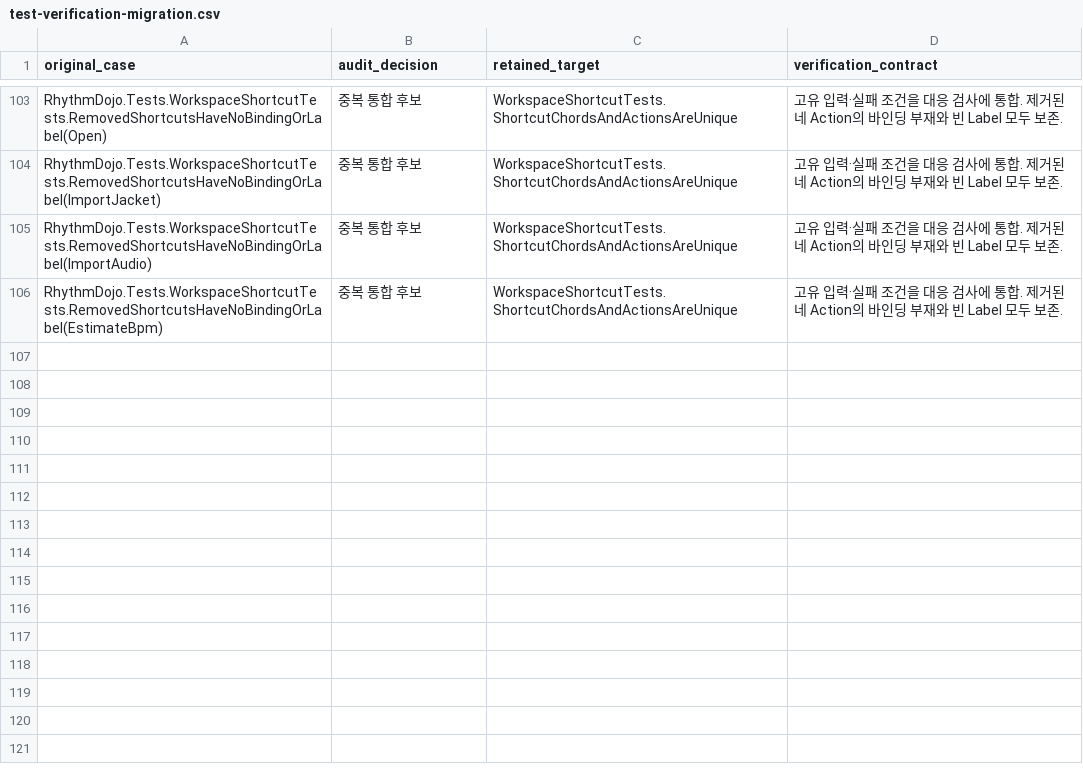
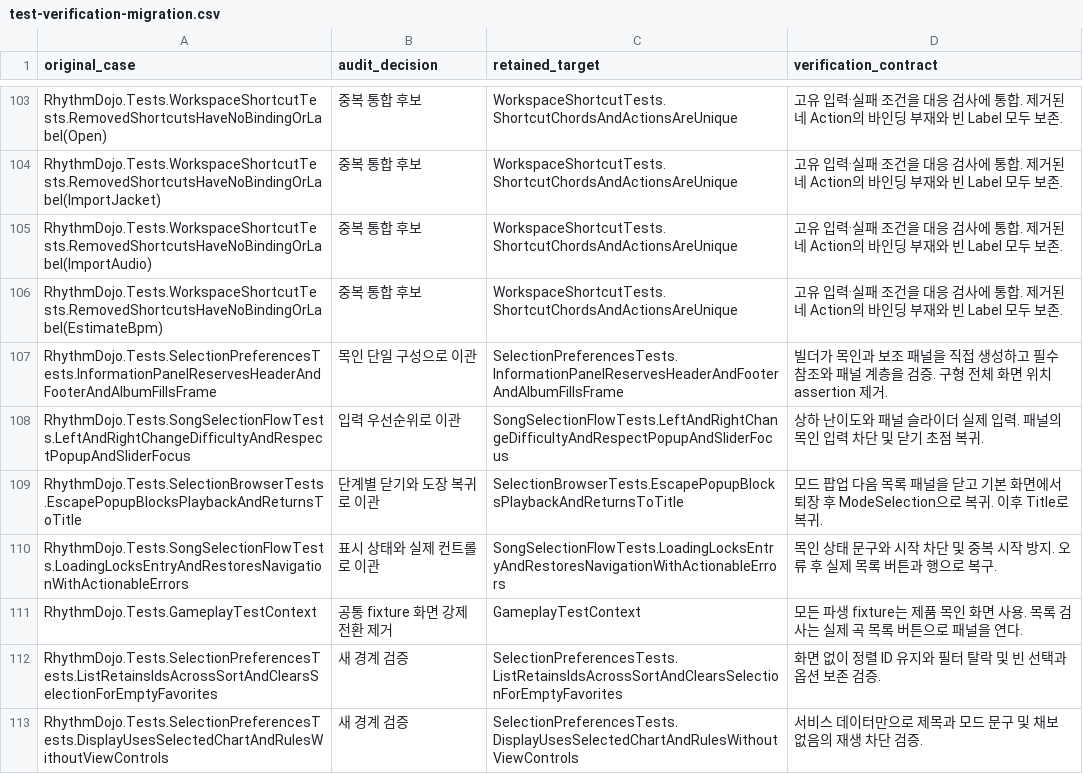
Before and after one commit to bipolarrr/rhythm-dojo, a CSV file: Docs/test-verification-migration.csv, drawn as a sheet; only a part is shown, gaps mark what is left out.

Commit message:
Refactor song selection around the wooden dummy UI
Separate selection list and presentation state, author the library overlay directly, and migrate navigation, tests, and documentation.

Unity compilation and scene generation completed. Earlier checks passed 22 EditMode cases and 47 of 49 related PlayMode cases; the remaining expectations were updated. Final Smoke was cancelled and All was not run at the user's request to commit the current state.

```diff
--- a/Docs/test-verification-migration.csv
+++ b/Docs/test-verification-migration.csv
@@ -106 +106,8 @@ RhythmDojo.Tests.WorkspaceShortcutTests.RemovedShortcutsHaveNoBindingOrLabel(Imp
 RhythmDojo.Tests.WorkspaceShortcutTests.RemovedShortcutsHaveNoBindingOrLabel(EstimateBpm),중복 통합 후보,WorkspaceShortcutTests.ShortcutChordsAndActionsAreUnique,고유 입력·실패 조건을 대응 검사에 통합. 제거된 네 Action의 바인딩 부재와 빈 Label 모두 보존.
+RhythmDojo.Tests.SelectionPreferencesTests.InformationPanelReservesHeaderAndFooterAndAlbumFillsFrame,목인 단일 구성으로 이관,SelectionPreferencesTests.InformationPanelReservesHeaderAndFooterAndAlbumFillsFrame,빌더가 목인과 보조 패널을 직접 생성하고 필수 참조와 패널 계층을 검증. 구형 전체 화면 위치 assertion 제거.
+RhythmDojo.Tests.SongSelectionFlowTests.LeftAndRightChangeDifficultyAndRespectPopupAndSliderFocus,입력 우선순위로 이관,SongSelectionFlowTests.LeftAndRightChangeDifficultyAndRespectPopupAndSliderFocus,상하 난이도와 패널 슬라이더 실제 입력. 패널의 목인 입력 차단 및 닫기 초점 복귀.
+RhythmDojo.Tests.SelectionBrowserTests.EscapePopupBlocksPlaybackAndReturnsToTitle,단계별 닫기와 도장 복귀로 이관,SelectionBrowserTests.EscapePopupBlocksPlaybackAndReturnsToTitle,모드 팝업 다음 목록 패널을 닫고 기본 화면에서 퇴장 후 ModeSelection으로 복귀. 이후 Title로 복귀.
+RhythmDojo.Tests.SongSelectionFlowTests.LoadingLocksEntryAndRestoresNavigationWithActionableErrors,표시 상태와 실제 컨트롤로 이관,SongSelectionFlowTests.LoadingLocksEntryAndRestoresNavigationWithActionableErrors,목인 상태 문구와 시작 차단 및 중복 시작 방지. 오류 후 실제 목록 버튼과 행으로 복구.
+RhythmDojo.Tests.GameplayTestContext,공통 fixture 화면 강제 전환 제거,GameplayTestContext,모든 파생 fixture는 제품 목인 화면 사용. 목록 검사는 실제 곡 목록 버튼으로 패널을 연다.
+RhythmDojo.Tests.SelectionPreferencesTests.ListRetainsIdsAcrossSortAndClearsSelectionForEmptyFavorites,새 경계 검증,SelectionPreferencesTests.ListRetainsIdsAcrossSortAndClearsSelectionForEmptyFavorites,화면 없이 정렬 ID 유지와 필터 탈락 및 빈 선택과 옵션 보존 검증.
+RhythmDojo.Tests.SelectionPreferencesTests.DisplayUsesSelectedChartAndRulesWithoutViewControls,새 경계 검증,SelectionPreferencesTests.DisplayUsesSelectedChartAndRulesWithoutViewControls,서비스 데이터만으로 제목과 모드 문구 및 채보 없음의 재생 차단 검증.
```
Also changed, not shown: 32 other files.
